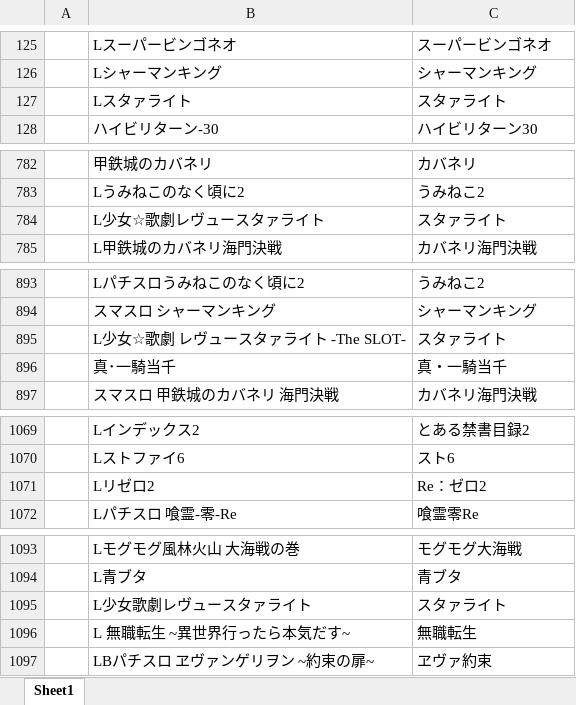
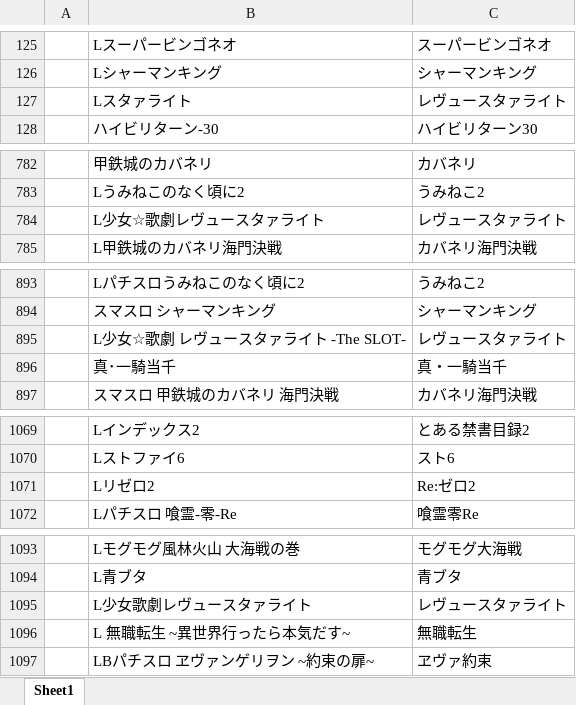
Before and after one commit to tama0520/guild-image-app, an Excel workbook: 機種名変換.xlsx, sheet Sheet1, drawn as a sheet; only a part is shown, gaps mark what is left out; values as stored, in another font and other column widths than the file's, no borders; the diff covers the shown part only; the diff names each change by its address in the sheet, - before the commit and + after, or states it on an @@ line.

```diff
--- a/機種名変換.xlsx (sheet Sheet1)
+++ b/機種名変換.xlsx (sheet Sheet1)
-C127: スタァライト
+C127: レヴュースタァライト
-C784: スタァライト
+C784: レヴュースタァライト
-C895: スタァライト
+C895: レヴュースタァライト
-C1071: Re：ゼロ2
+C1071: Re:ゼロ2
-C1095: スタァライト
+C1095: レヴュースタァライト
```
Also changed, not shown: 2 edited cells elsewhere in this sheet.
